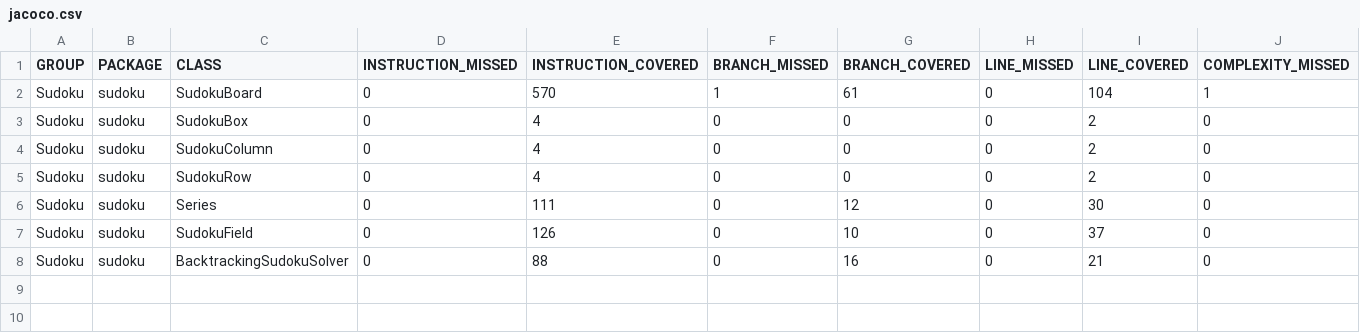
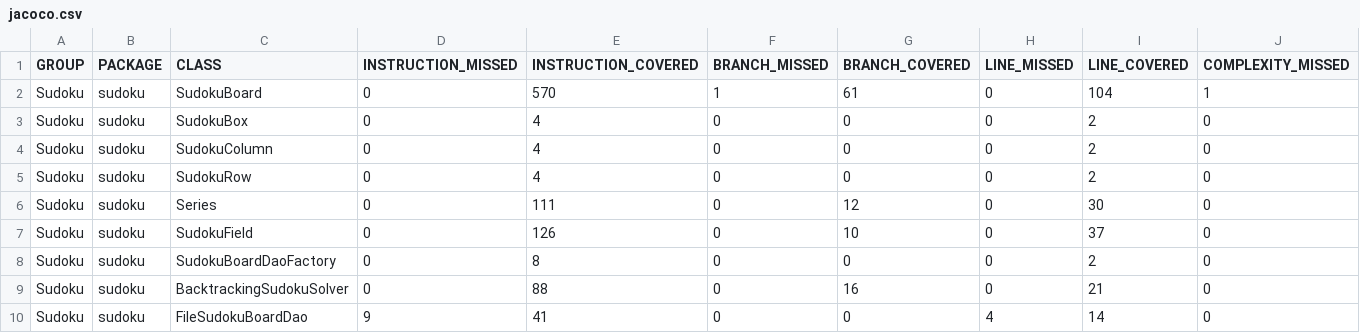
Before and after one commit to maldo31/ProgramowanieKomponentowe, a CSV file: target/site/jacoco/jacoco.csv, drawn as a sheet; only a part is shown; rows hold the shown columns only; the diff names each change by its address in the sheet, - before the commit and + after, or states it on an @@ line.

```diff
--- a/target/site/jacoco/jacoco.csv
+++ b/target/site/jacoco/jacoco.csv
+row 8: Sudoku | sudoku | SudokuBoardDaoFactory | 0 | 8 | 0 | 0 | 0 | 2 | 0
+row 10: Sudoku | sudoku | FileSudokuBoardDao | 9 | 41 | 0 | 0 | 4 | 14 | 0
```
Also changed, not shown: 52 other files.
